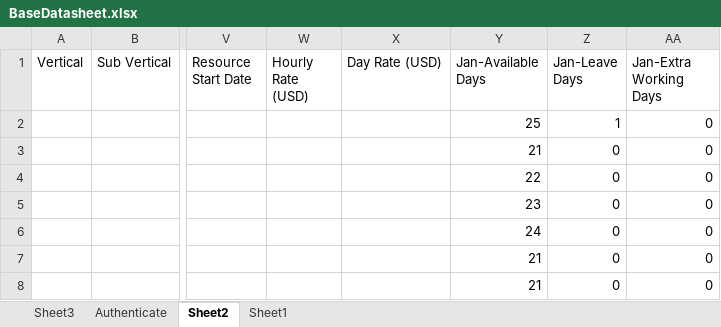
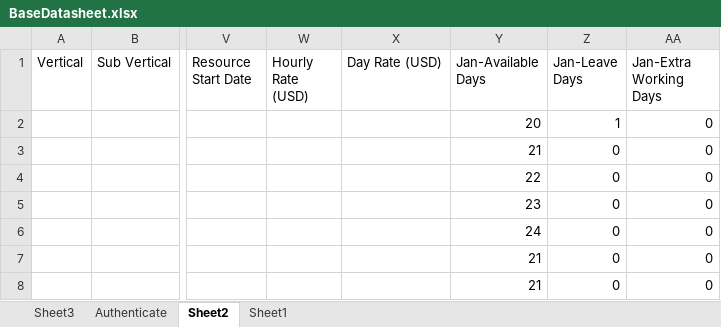
Before and after one commit to PerfTestOps/MyVibe, an Excel workbook: BaseDatasheet.xlsx, sheet Sheet2, drawn as a sheet; only a part is shown, gaps mark what is left out; values as stored, in another font and other column widths than the file's, no borders; the diff names each change by its address in the sheet, - before the commit and + after, or states it on an @@ line.

```diff
--- a/BaseDatasheet.xlsx (sheet Sheet2)
+++ b/BaseDatasheet.xlsx (sheet Sheet2)
-Y2 (Jan-Available Days): 25
+Y2 (Jan-Available Days): 20
```
Also changed, not shown: sheet Sheet1, 4 other files.
